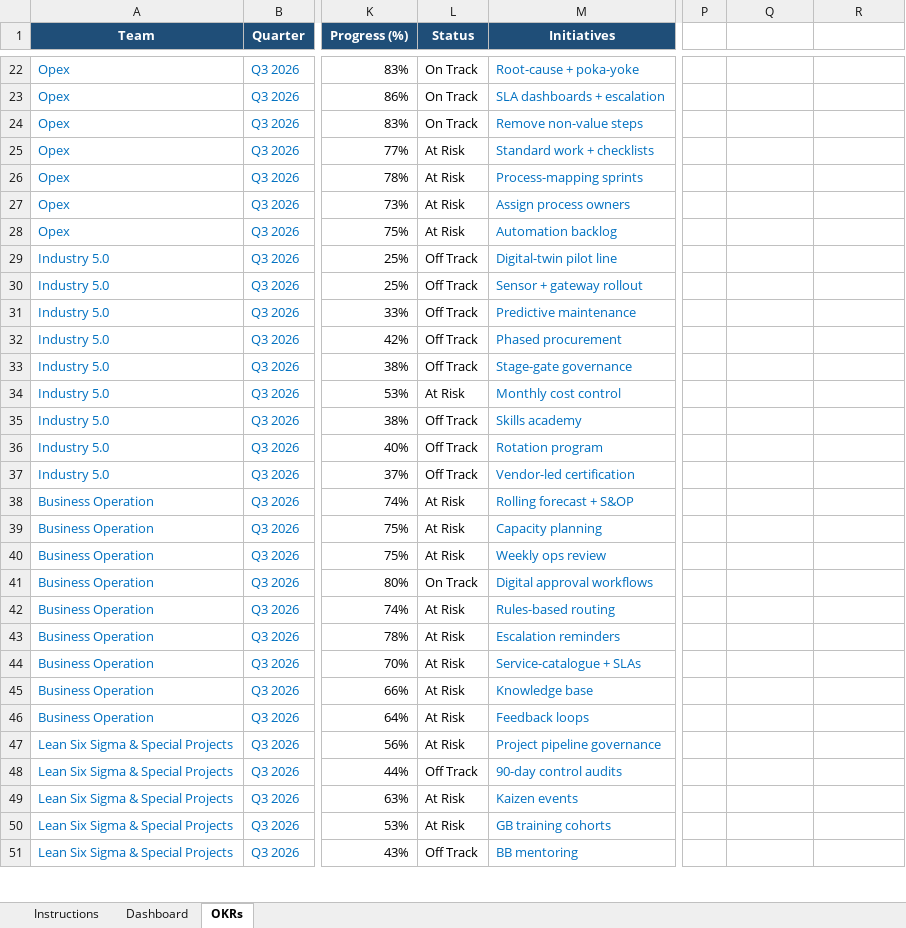
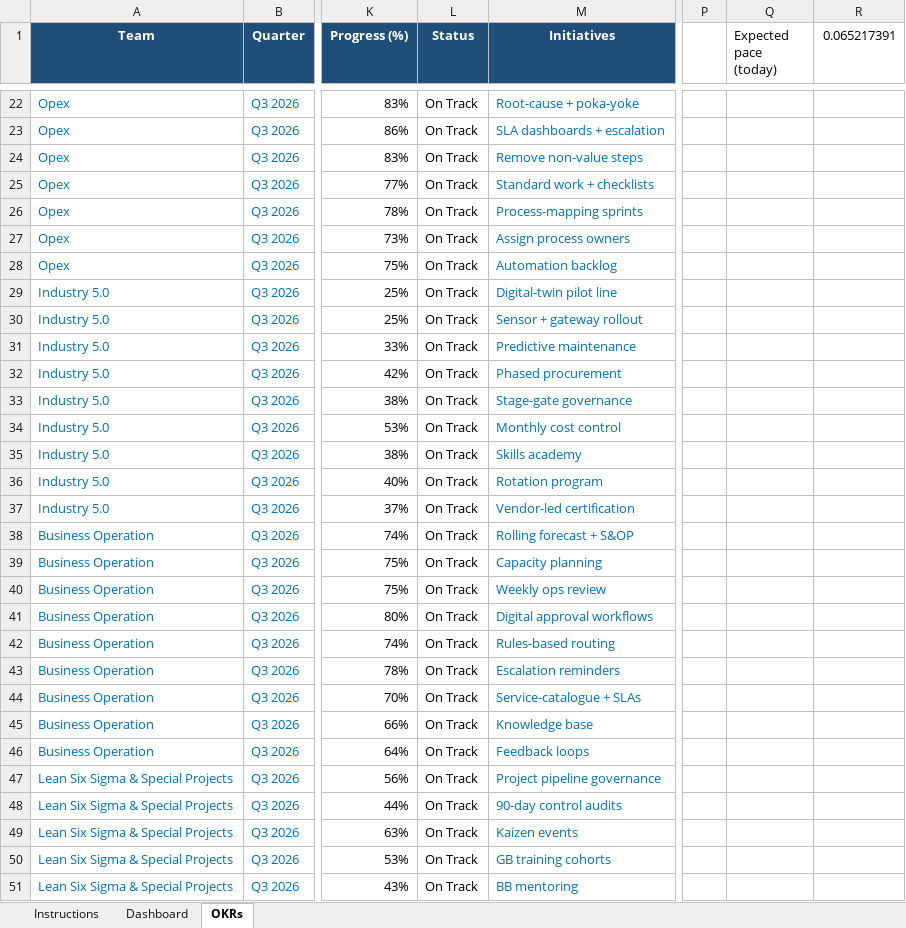
Before and after one commit to 4waiz/bridge-workspace, an Excel workbook: bridge_xpi_okrs.xlsx, sheet OKRs, drawn as a sheet; only a part is shown, gaps mark what is left out; values as stored, in another font and other column widths than the file's, no borders; conditional formats not drawn; the diff covers the shown part only; the diff names each change by its address in the sheet, - before the commit and + after, or states it on an @@ line.

```diff
--- a/bridge_xpi_okrs.xlsx (sheet OKRs)
+++ b/bridge_xpi_okrs.xlsx (sheet OKRs)
-Q1: (empty)
+Q1: Expected pace (today)
-R1: (empty)
+R1: 0.065217391
-L25:L28 (Status): At Risk
+L25:L28 (Status): On Track
-L29:L33 (Status): Off Track
+L29:L33 (Status): On Track
-L34 (Status): At Risk
+L34 (Status): On Track
-L35:L37 (Status): Off Track
+L35:L37 (Status): On Track
-L38:L40 (Status): At Risk
+L38:L40 (Status): On Track
-L42:L47 (Status): At Risk
+L42:L47 (Status): On Track
-L48 (Status): Off Track
+L48 (Status): On Track
-L49:L50 (Status): At Risk
+L49:L50 (Status): On Track
-L51 (Status): Off Track
+L51 (Status): On Track
```
Also changed, not shown: 31 edited cells elsewhere in this sheet, sheet Dashboard, sheet Instructions, formulas that keep their value, packages/frontend/core/public/okr/bridge_xpi_okrs_template.xlsx, 3 other files.
